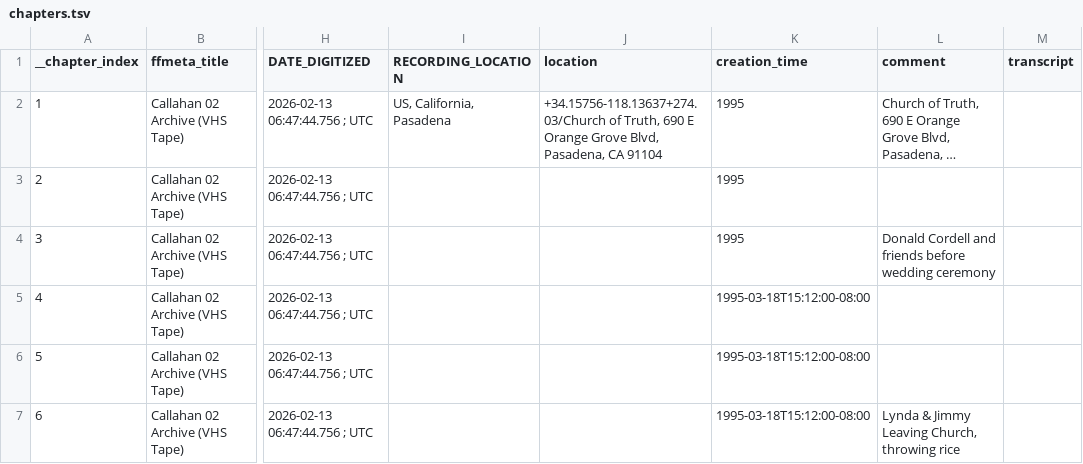
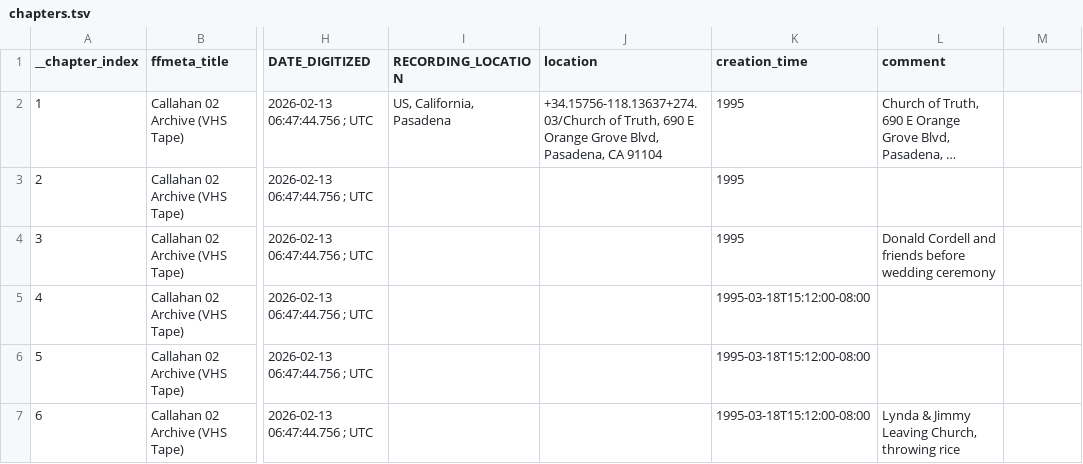
Before and after one commit to cove/imago, a TSV file: vhs/metadata/callahan_02_archive/chapters.tsv, drawn as a sheet; only a part is shown, gaps mark what is left out; long unchanged cells end in …; the diff names each change by its address in the sheet, - before the commit and + after, or states it on an @@ line.

```diff
--- a/vhs/metadata/callahan_02_archive/chapters.tsv
+++ b/vhs/metadata/callahan_02_archive/chapters.tsv
-M1: transcript
+M1: (empty)
```
Also changed, not shown: vhs/metadata/callahan_02_archive/subtitles.tsv, 2 other files.
